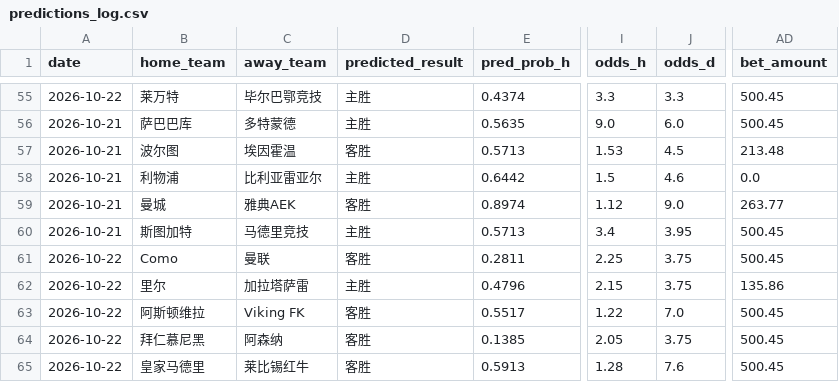
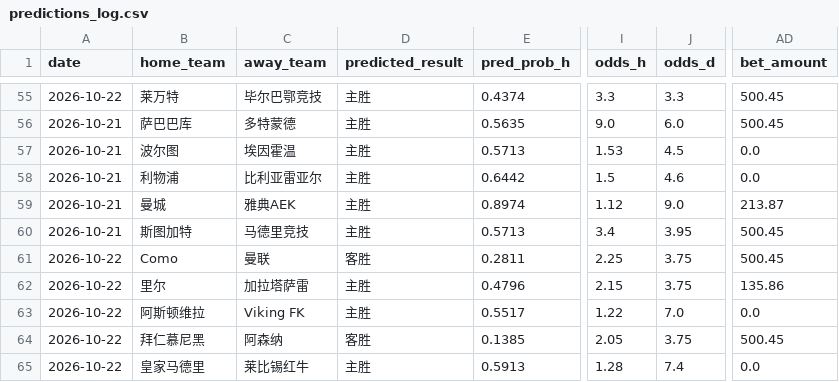
Before and after one commit to kejiqun/epl-prediction, a CSV file: predictions_log.csv, drawn as a sheet; only a part is shown, gaps mark what is left out; the diff names each change by its address in the sheet, - before the commit and + after, or states it on an @@ line.

```diff
--- a/predictions_log.csv
+++ b/predictions_log.csv
-D57 (predicted_result): 客胜
+D57 (predicted_result): 主胜
-AD57 (bet_amount): 213.48
+AD57 (bet_amount): 0.0
-D59 (predicted_result): 客胜
+D59 (predicted_result): 主胜
-AD59 (bet_amount): 263.77
+AD59 (bet_amount): 213.87
-D63 (predicted_result): 客胜
+D63 (predicted_result): 主胜
-AD63 (bet_amount): 500.45
+AD63 (bet_amount): 0.0
-D65 (predicted_result): 客胜
+D65 (predicted_result): 主胜
-J65 (odds_d): 7.6
+J65 (odds_d): 7.4
-AD65 (bet_amount): 500.45
+AD65 (bet_amount): 0.0
```
Also changed, not shown: daily_matches.csv, 2 other files.
